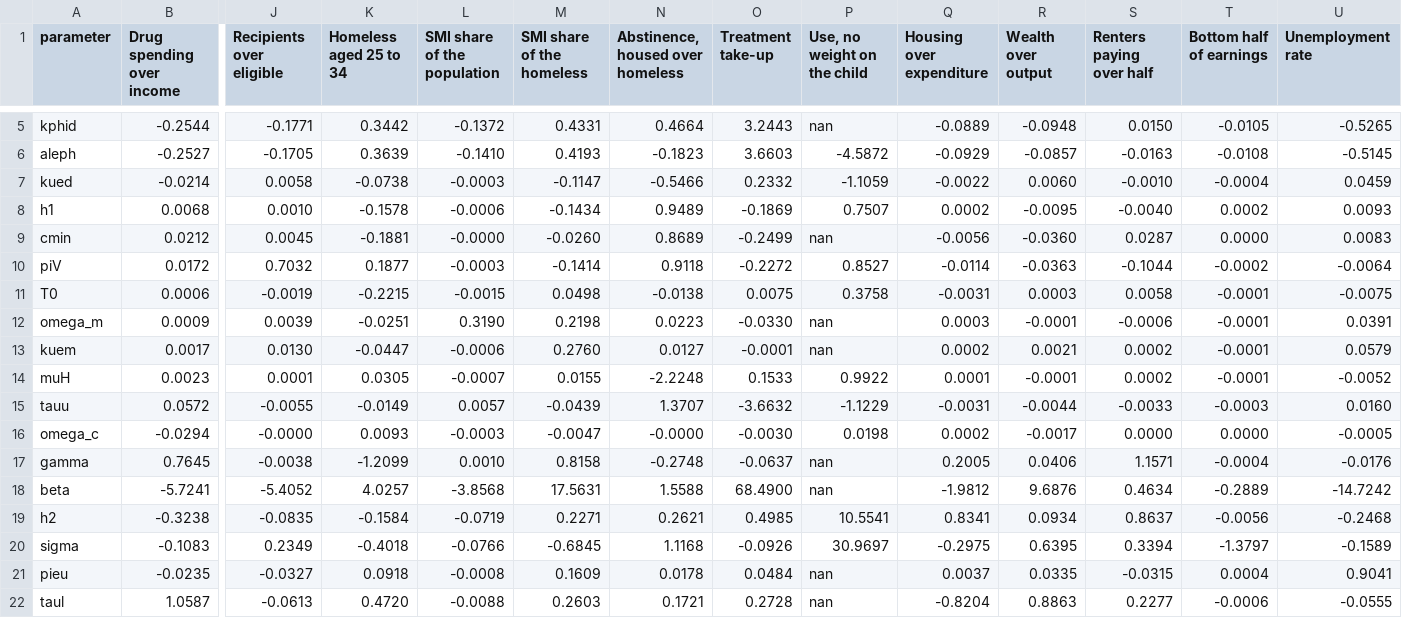
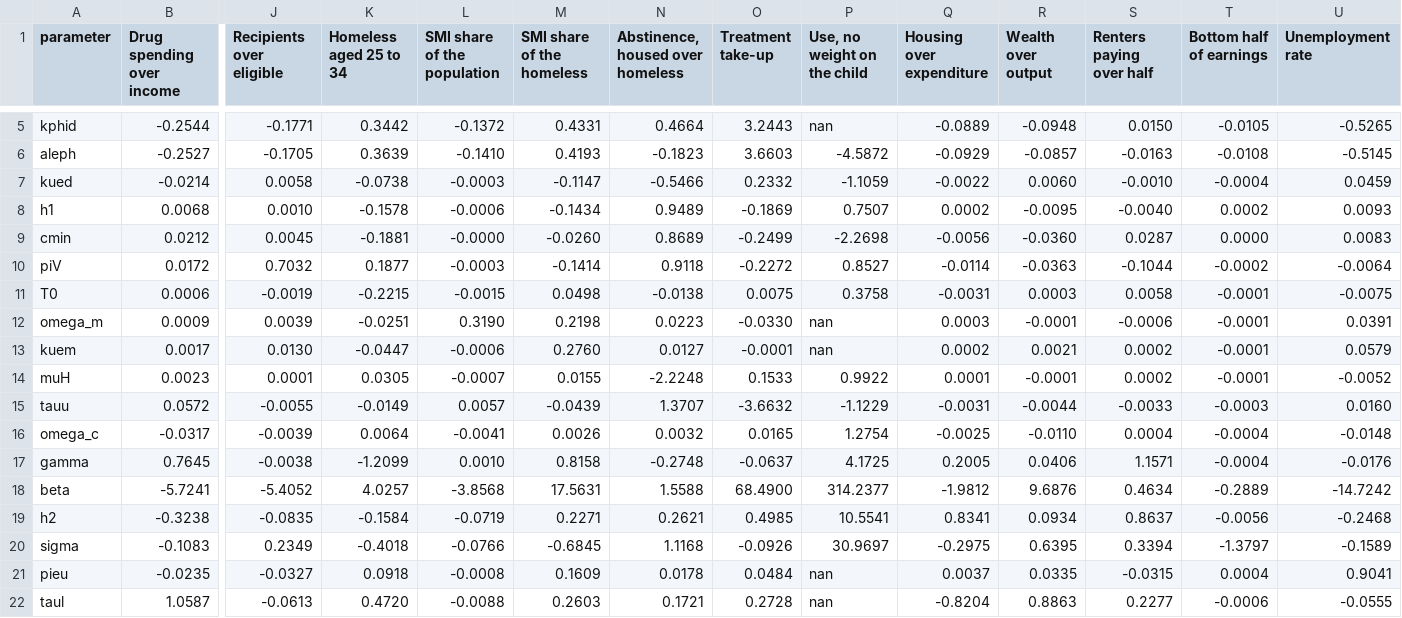
Before and after one commit to srotberg/housing_first_or_treatment_first_ask_the_kids_not_the_parents, a CSV file: results/jacobian/elasticities.csv, drawn as a sheet; only a part is shown, gaps mark what is left out; removed rows and columns are numbered as before the commit, all else as after; rows hold the shown columns only; the diff names each change by its address in the sheet, - before the commit and + after, or states it on an @@ line.

```diff
--- a/results/jacobian/elasticities.csv
+++ b/results/jacobian/elasticities.csv
-P9 (Use, no weight on the child): nan
+P9 (Use, no weight on the child): -2.2698
-row 16: omega_c | -0.0294 | -0.0000 | 0.0093 | -0.0003 | -0.0047 | -0.0000 | -0.0030 | 0.0198 | 0.0002 | -0.0017 | 0.0000 | 0.0000 | -0.0005
+row 16: omega_c | -0.0317 | -0.0039 | 0.0064 | -0.0041 | 0.0026 | 0.0032 | 0.0165 | 1.2754 | -0.0025 | -0.0110 | 0.0004 | -0.0004 | -0.0148
-P17 (Use, no weight on the child): nan
+P17 (Use, no weight on the child): 4.1725
-P18 (Use, no weight on the child): nan
+P18 (Use, no weight on the child): 314.2377
```
Also changed, not shown: 3 other files.
